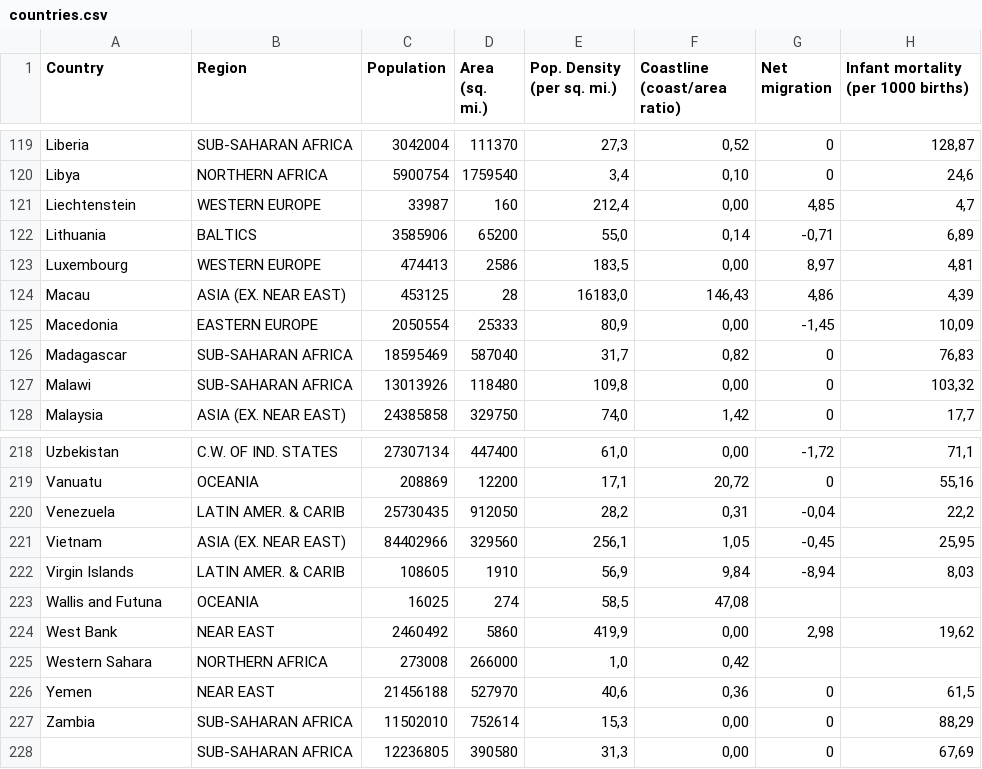
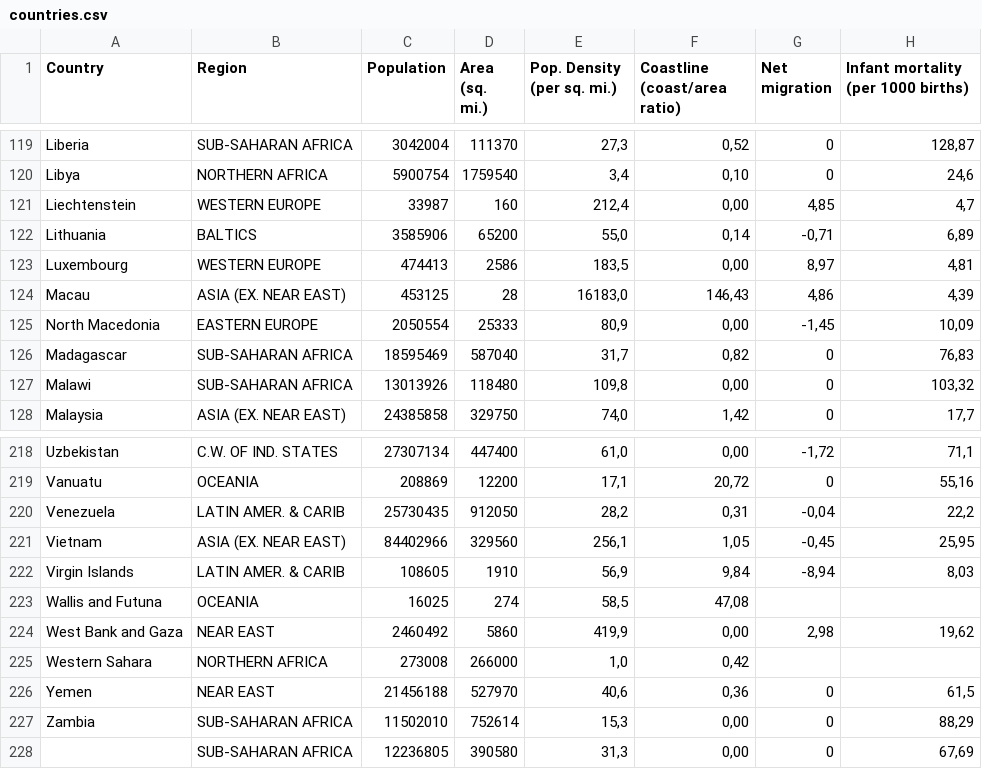
Before and after one commit to span0017/FIT3179, a CSV file: countries.csv, drawn as a sheet; only a part is shown, gaps mark what is left out; the diff covers the shown part only; the diff names each change by its address in the sheet, - before the commit and + after, or states it on an @@ line.

```diff
--- a/countries.csv
+++ b/countries.csv
-A125 (Country): Macedonia
+A125 (Country): North Macedonia
-A224 (Country): West Bank
+A224 (Country): West Bank and Gaza
```
Also changed, not shown: 14 edited cells elsewhere in this file.
